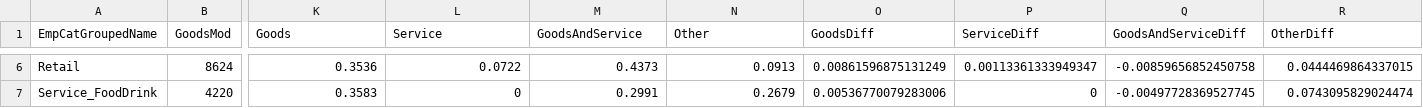
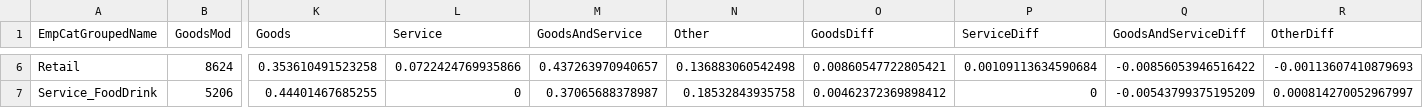
Before and after one commit to CMAP-REPOS/cmap_csvm, a CSV file: dev/Testing_CV_Activities.csv, drawn as a sheet; only a part is shown, gaps mark what is left out; the diff covers the shown part only; the diff names each change by its address in the sheet, - before the commit and + after, or states it on an @@ line.

```diff
--- a/dev/Testing_CV_Activities.csv
+++ b/dev/Testing_CV_Activities.csv
-K6 (Goods): 0.3536
+K6 (Goods): 0.353610491523258
-L6 (Service): 0.0722
+L6 (Service): 0.0722424769935866
-M6 (GoodsAndService): 0.4373
+M6 (GoodsAndService): 0.437263970940657
-N6 (Other): 0.0913
+N6 (Other): 0.136883060542498
-O6 (GoodsDiff): 0.00861596875131249
+O6 (GoodsDiff): 0.00860547722805421
-P6 (ServiceDiff): 0.00113361333949347
+P6 (ServiceDiff): 0.00109113634590684
-Q6 (GoodsAndServiceDiff): -0.00859656852450758
+Q6 (GoodsAndServiceDiff): -0.00856053946516422
-R6 (OtherDiff): 0.0444469864337015
+R6 (OtherDiff): -0.00113607410879693
-B7 (GoodsMod): 4220
+B7 (GoodsMod): 5206
-K7 (Goods): 0.3583
+K7 (Goods): 0.44401467685255
-M7 (GoodsAndService): 0.2991
+M7 (GoodsAndService): 0.37065688378987
-N7 (Other): 0.2679
+N7 (Other): 0.18532843935758
-O7 (GoodsDiff): 0.00536770079283006
+O7 (GoodsDiff): 0.00462372369898412
-Q7 (GoodsAndServiceDiff): -0.00497728369527745
+Q7 (GoodsAndServiceDiff): -0.00543799375195209
-R7 (OtherDiff): 0.0743095829024474
+R7 (OtherDiff): 0.000814270052967997
```
Also changed, not shown: 93 edited cells elsewhere in this file, 4 other files.
